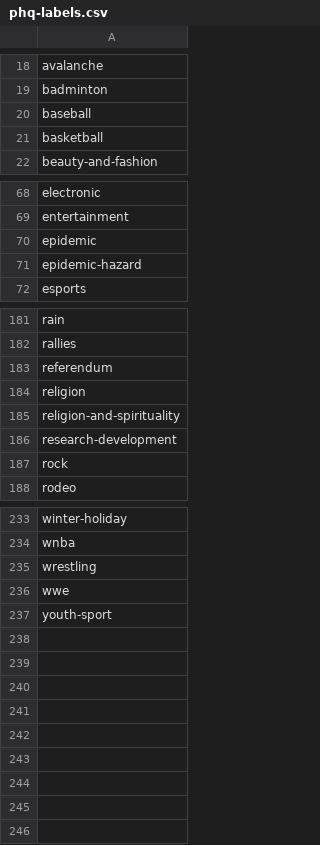
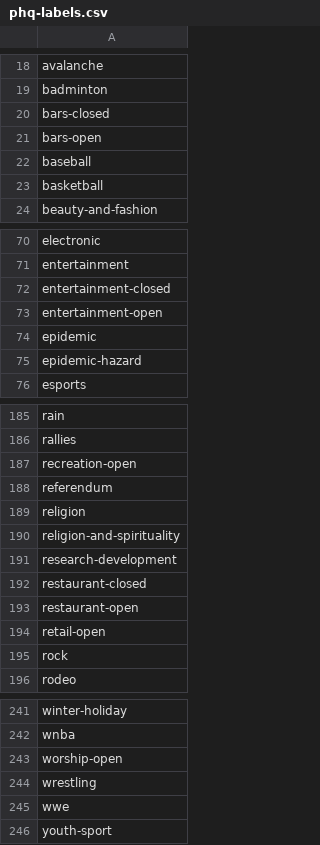
Before and after one commit to predicthq/gitbook-tech-docs, a CSV file: assets/phq-labels.csv, drawn as a sheet; only a part is shown, gaps mark what is left out.

```diff
--- a/assets/phq-labels.csv
+++ b/assets/phq-labels.csv
@@ -19,2 +19,4 @@ avalanche
 badminton
+bars-closed
+bars-open
 baseball
@@ -69,2 +71,4 @@ electronic
 entertainment
+entertainment-closed
+entertainment-open
 epidemic
@@ -182,2 +186,3 @@ rain
 rallies
+recreation-open
 referendum
@@ -186,2 +191,5 @@ religion-and-spirituality
 research-development
+restaurant-closed
+restaurant-open
+retail-open
 rock
@@ -234,2 +242,3 @@ winter-holiday
 wnba
+worship-open
 wrestling
```
